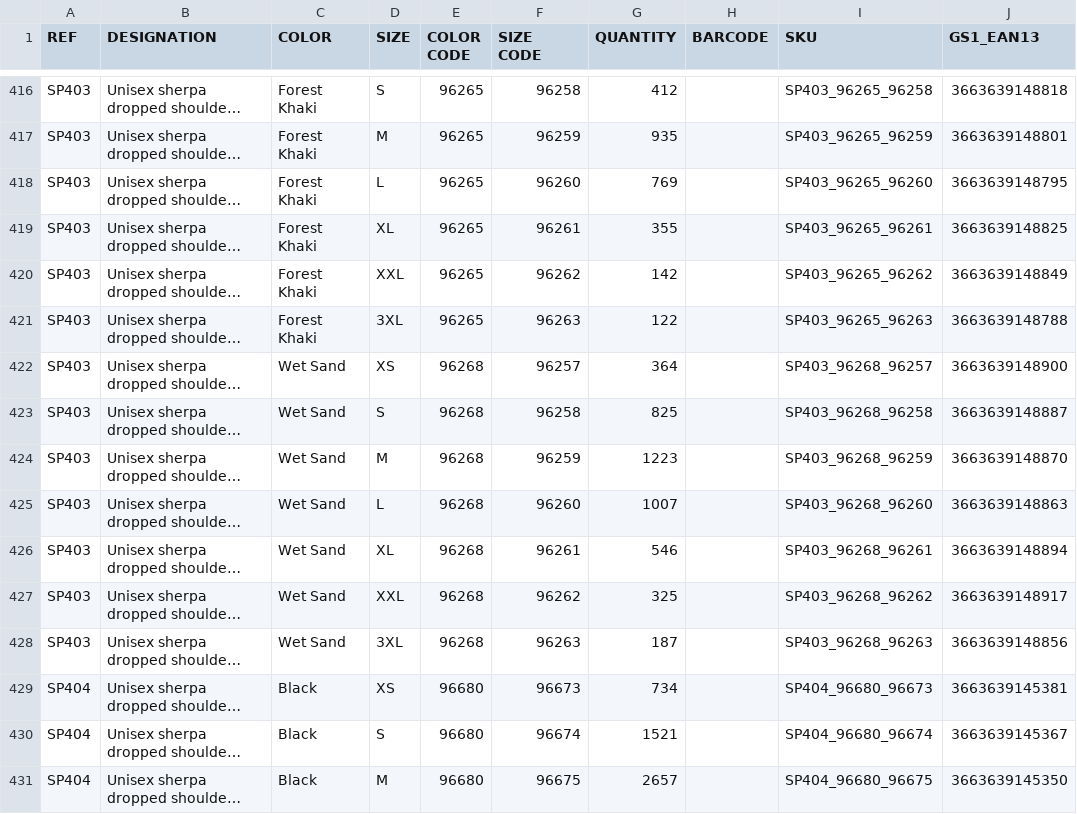
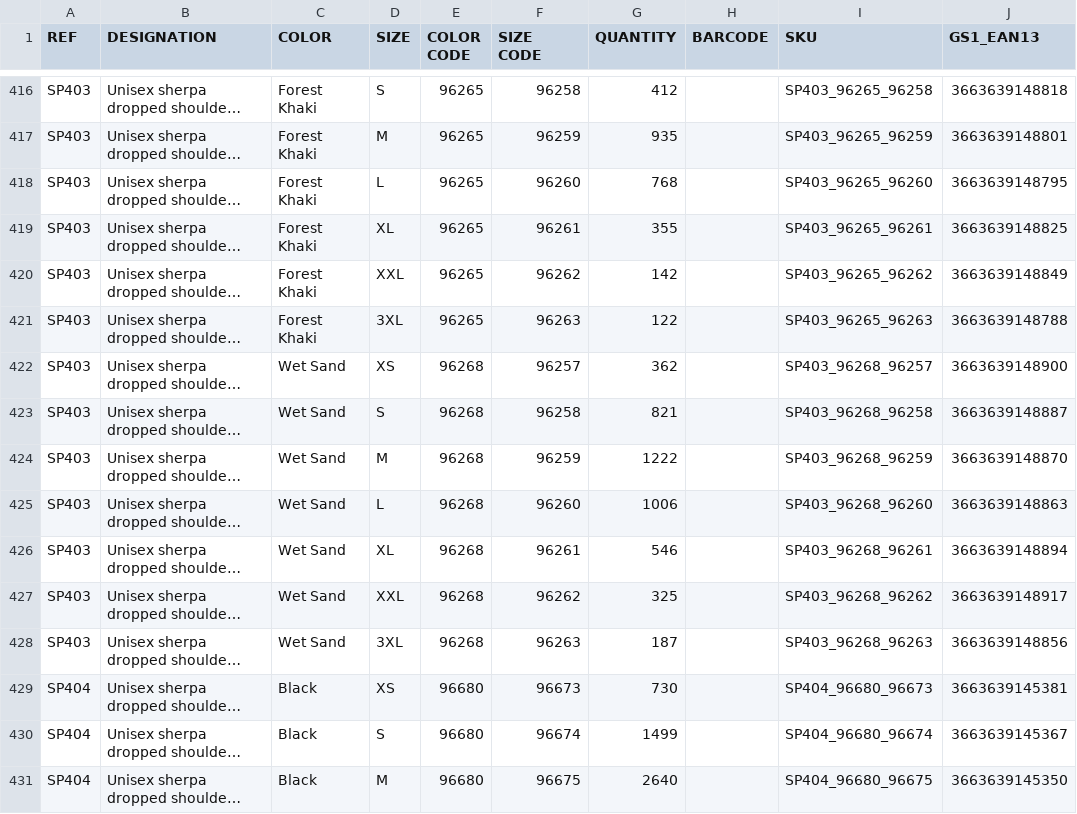
Before and after one commit to PerrinT31/Spasso, a CSV file: public/SPASSO_STOCKWEB_SP.csv, drawn as a sheet; only a part is shown, gaps mark what is left out; long unchanged cells end in …; the diff covers the shown part only; the diff names each change by its address in the sheet, - before the commit and + after, or states it on an @@ line.

```diff
--- a/public/SPASSO_STOCKWEB_SP.csv
+++ b/public/SPASSO_STOCKWEB_SP.csv
-G418 (QUANTITY): 769
+G418 (QUANTITY): 768
-G422 (QUANTITY): 364
+G422 (QUANTITY): 362
-G423 (QUANTITY): 825
+G423 (QUANTITY): 821
-G424 (QUANTITY): 1223
+G424 (QUANTITY): 1222
-G425 (QUANTITY): 1007
+G425 (QUANTITY): 1006
-G429 (QUANTITY): 734
+G429 (QUANTITY): 730
-G430 (QUANTITY): 1521
+G430 (QUANTITY): 1499
-G431 (QUANTITY): 2657
+G431 (QUANTITY): 2640
```
Also changed, not shown: 116 edited cells elsewhere in this file.
